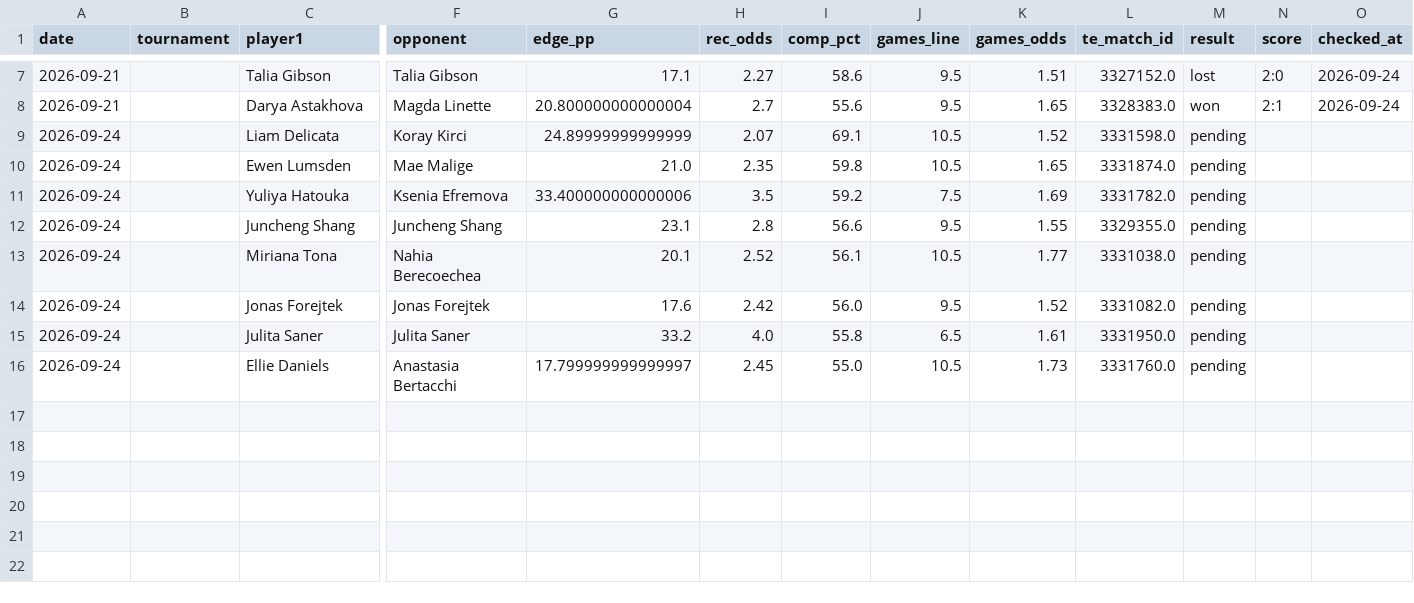
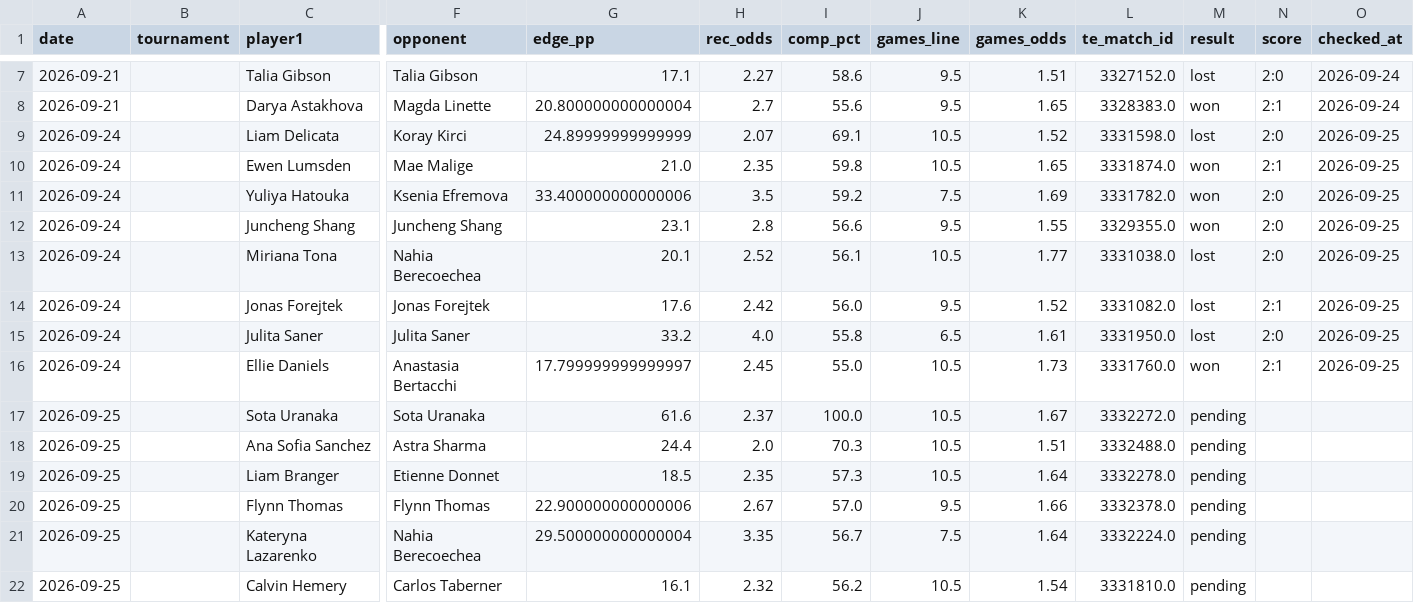
Before and after one commit to andrei0182/tenis, a CSV file: stats/picks_log.csv, drawn as a sheet; only a part is shown, gaps mark what is left out; rows hold the shown columns only; the diff names each change by its address in the sheet, - before the commit and + after, or states it on an @@ line.

```diff
--- a/stats/picks_log.csv
+++ b/stats/picks_log.csv
-M9 (result): pending
+M9 (result): lost
-N9 (score): (empty)
+N9 (score): 2:0
-O9:O16 (checked_at): (empty)
+O9:O16 (checked_at): 2026-09-25
-M10:M12 (result): pending
+M10:M12 (result): won
-N10 (score): (empty)
+N10 (score): 2:1
-N11:N13 (score): (empty)
+N11:N13 (score): 2:0
-M13:M15 (result): pending
+M13:M15 (result): lost
-N14 (score): (empty)
+N14 (score): 2:1
-N15 (score): (empty)
+N15 (score): 2:0
-M16 (result): pending
+M16 (result): won
-N16 (score): (empty)
+N16 (score): 2:1
+row 17: 2026-09-25 |  | Sota Uranaka | Sota Uranaka | 61.6 | 2.37 | 100.0 | 10.5 | 1.67 | 3332272.0 | pending
+row 18: 2026-09-25 |  | Ana Sofia Sanchez | Astra Sharma | 24.4 | 2.0 | 70.3 | 10.5 | 1.51 | 3332488.0 | pending
+row 19: 2026-09-25 |  | Liam Branger | Etienne Donnet | 18.5 | 2.35 | 57.3 | 10.5 | 1.64 | 3332278.0 | pending
+row 20: 2026-09-25 |  | Flynn Thomas | Flynn Thomas | 22.900000000000006 | 2.67 | 57.0 | 9.5 | 1.66 | 3332378.0 | pending
+row 21: 2026-09-25 |  | Kateryna Lazarenko | Nahia Berecoechea | 29.500000000000004 | 3.35 | 56.7 | 7.5 | 1.64 | 3332224.0 | pending
+row 22: 2026-09-25 |  | Calvin Hemery | Carlos Taberner | 16.1 | 2.32 | 56.2 | 10.5 | 1.54 | 3331810.0 | pending
```
Also changed, not shown: stats/recommendation_stats.csv, 1 other file.
